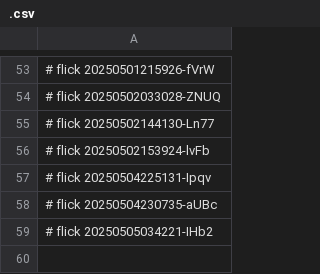
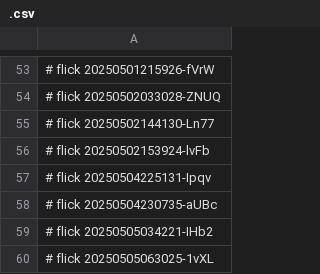
Before and after one commit to abikesa/ubuntu, a CSV file: kitabo/ensi/aperitivo/.csv, drawn as a sheet; only a part is shown, gaps mark what is left out.

Commit message:
kitabo/ensi/aperitivo/.csv

```diff
--- a/kitabo/ensi/aperitivo/.csv
+++ b/kitabo/ensi/aperitivo/.csv
@@ -59 +59,2 @@
 # flick 20250505034221-IHb2
+# flick 20250505063025-1vXL
```
